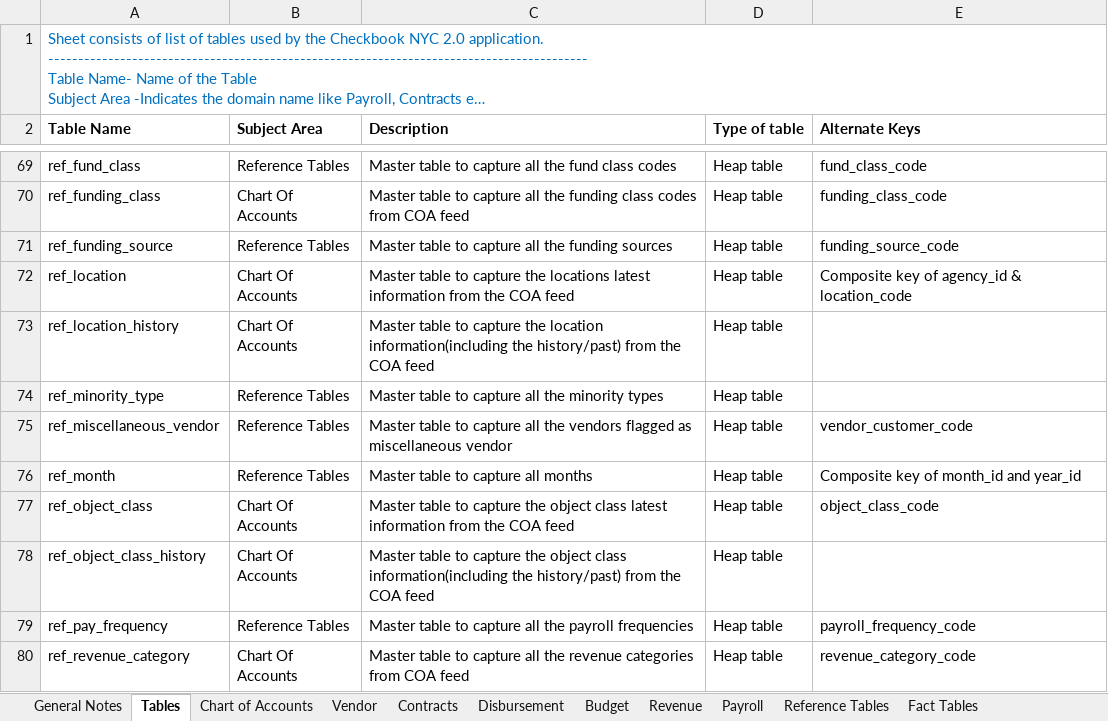
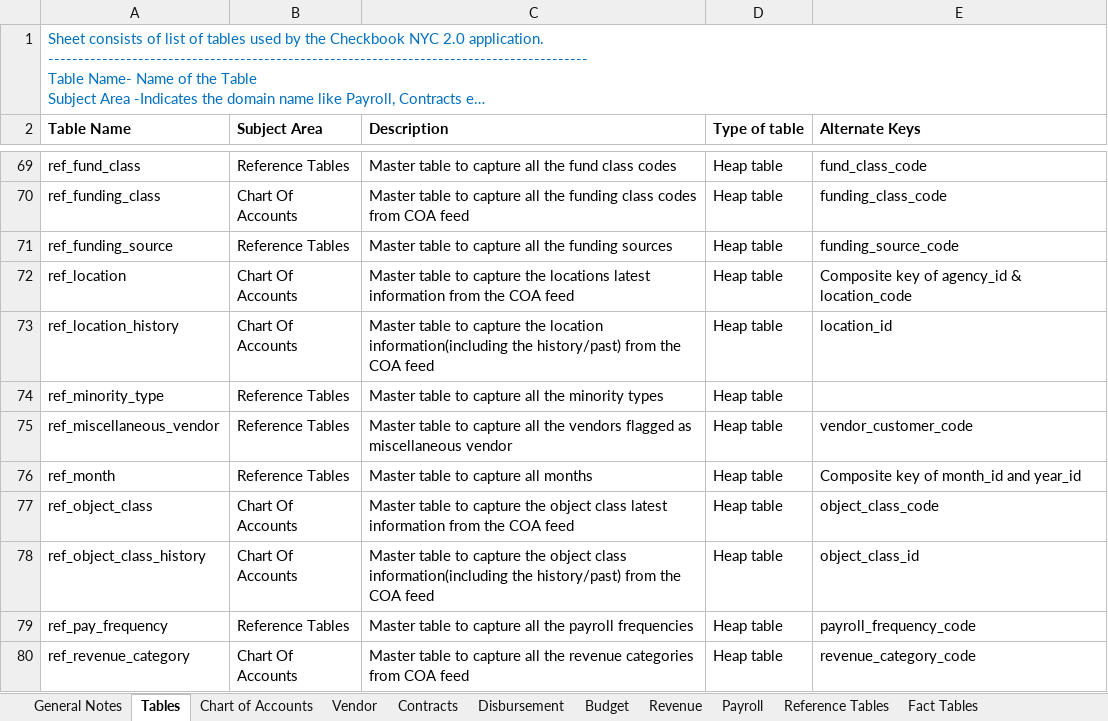
Before and after one commit to vasili4/Checkbook, an Excel workbook: checkbook/Data Model/DataDictionary.xlsx, sheet Tables, drawn as a sheet; only a part is shown, gaps mark what is left out; long unchanged cells end in …; values as stored, in another font and other column widths than the file's, no borders; the diff covers the shown part only; the diff names each change by its address in the sheet, - before the commit and + after, or states it on an @@ line.

```diff
--- a/checkbook/Data Model/DataDictionary.xlsx (sheet Tables)
+++ b/checkbook/Data Model/DataDictionary.xlsx (sheet Tables)
-E73 (Alternate Keys): (empty)
+E73 (Alternate Keys): location_id
-E78 (Alternate Keys): (empty)
+E78 (Alternate Keys): object_class_id
```
Also changed, not shown: 1 added row, 1 removed row and 4 edited cells elsewhere in this sheet, sheet Payroll.
